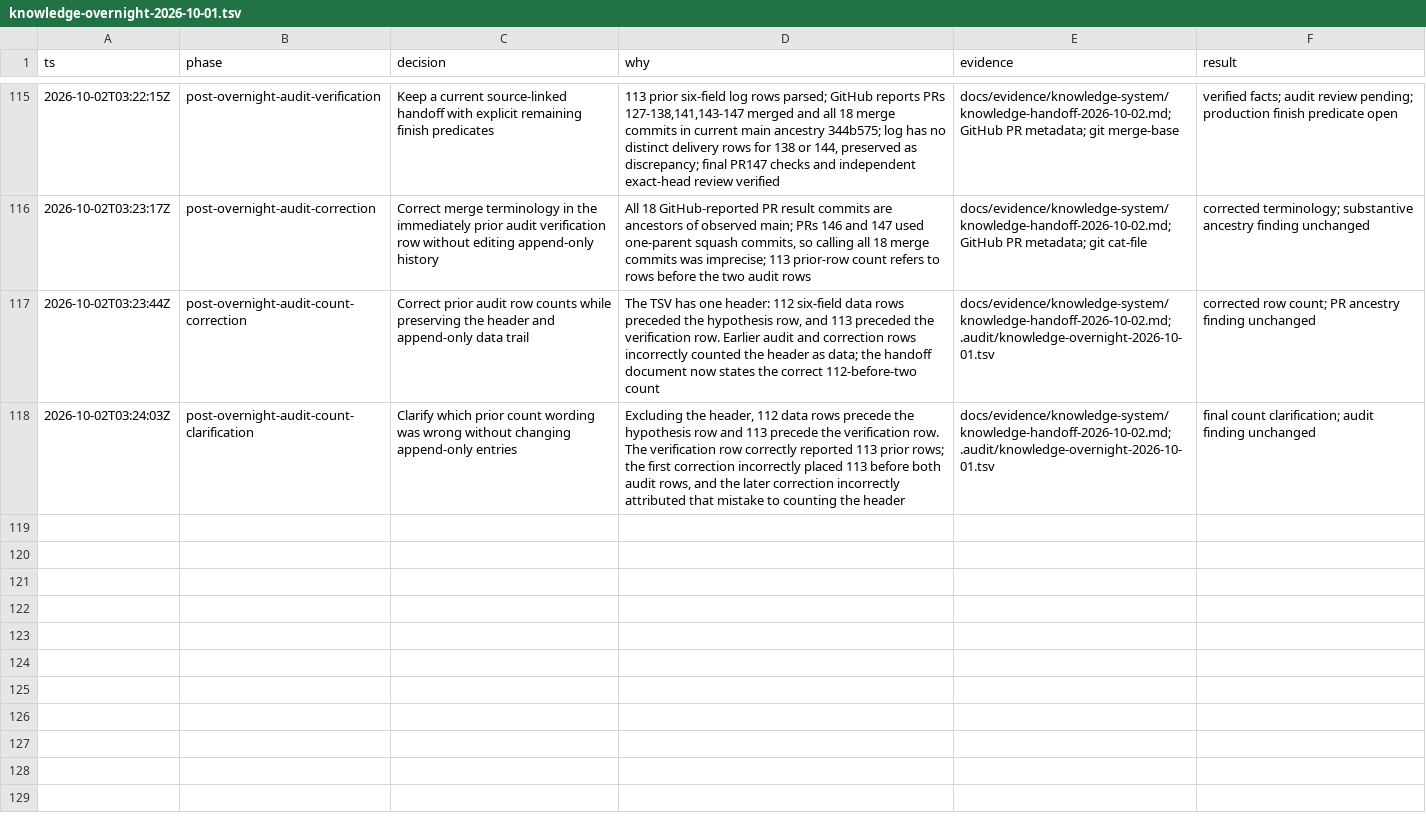
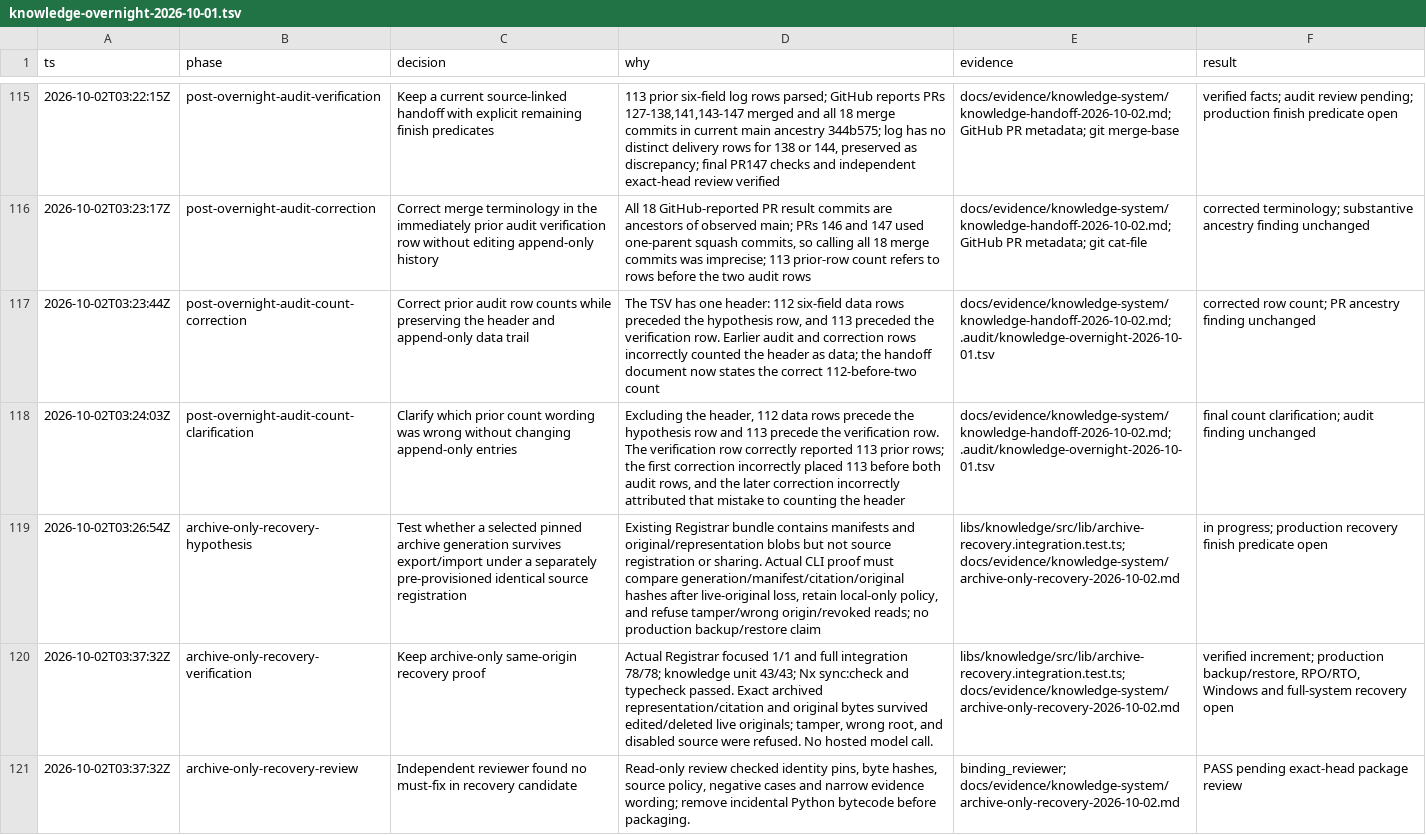
Before and after one commit to randydinh/temari, a TSV file: .audit/knowledge-overnight-2026-10-01.tsv, drawn as a sheet; only a part is shown, gaps mark what is left out; the diff names each change by its address in the sheet, - before the commit and + after, or states it on an @@ line.

Commit message:
test(knowledge): prove archive-only same-origin recovery

```diff
--- a/.audit/knowledge-overnight-2026-10-01.tsv
+++ b/.audit/knowledge-overnight-2026-10-01.tsv
+row 119: 2026-10-02T03:26:54Z | archive-only-recovery-hypothesis | Test whether a selected pinned archive generation survives export/import under a separately pre-provisioned identical source registration | Existing Registrar bundle contains manifests and original/representation blobs but not source registration or sharing. Actual CLI proof must compare generation/manifest/citation/original hashes after live-original loss, retain local-only policy, and refuse tamper/wrong origin/revoked reads; no production backup/restore claim | libs/knowledge/src/lib/archive-recovery.integration.test.ts; docs/evidence/knowledge-system/archive-only-recovery-2026-10-02.md | in progress; production recovery finish predicate open
+row 120: 2026-10-02T03:37:32Z | archive-only-recovery-verification | Keep archive-only same-origin recovery proof | Actual Registrar focused 1/1 and full integration 78/78; knowledge unit 43/43; Nx sync:check and typecheck passed. Exact archived representation/citation and original bytes survived edited/deleted live originals; tamper, wrong root, and disabled source were refused. No hosted model call. | libs/knowledge/src/lib/archive-recovery.integration.test.ts; docs/evidence/knowledge-system/archive-only-recovery-2026-10-02.md | verified increment; production backup/restore, RPO/RTO, Windows and full-system recovery open
+row 121: 2026-10-02T03:37:32Z | archive-only-recovery-review | Independent reviewer found no must-fix in recovery candidate | Read-only review checked identity pins, byte hashes, source policy, negative cases and narrow evidence wording; remove incidental Python bytecode before packaging. | binding_reviewer; docs/evidence/knowledge-system/archive-only-recovery-2026-10-02.md | PASS pending exact-head package review
```
Also changed, not shown: 3 other files.
